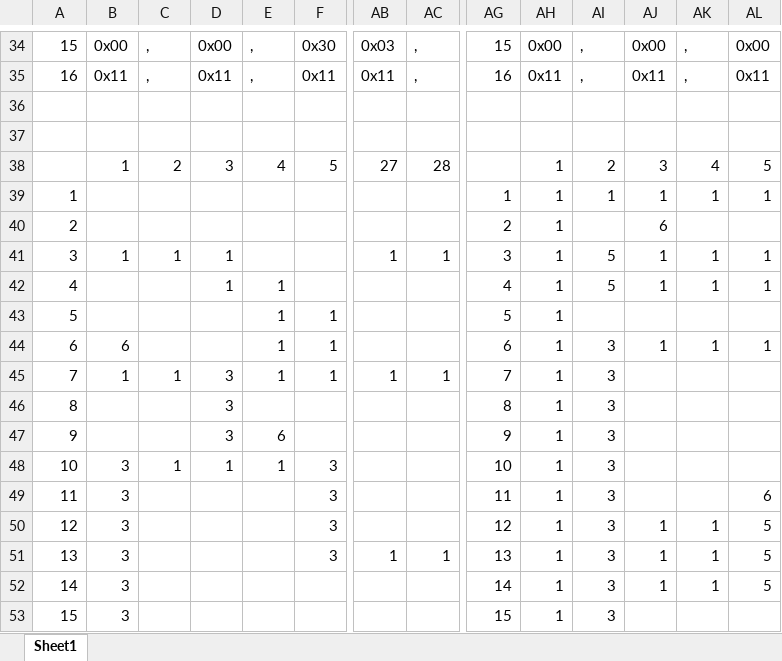
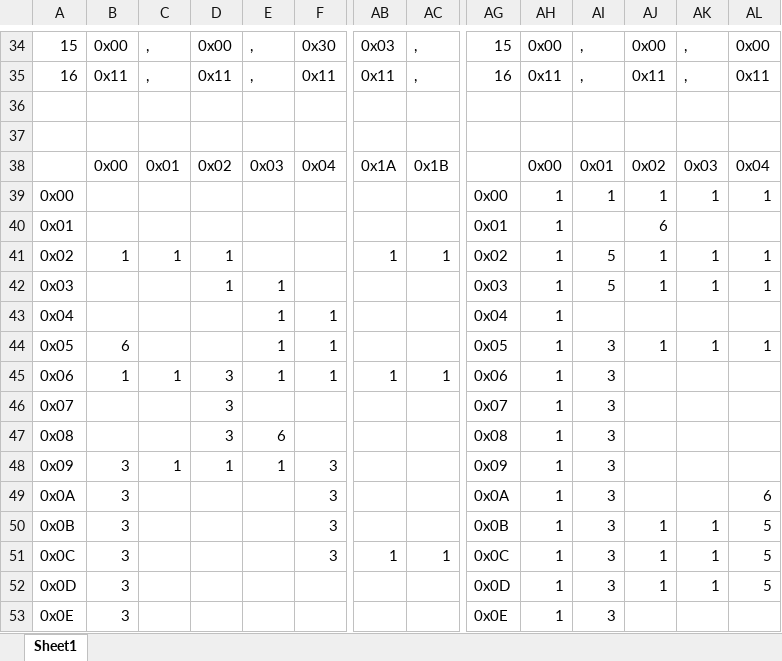
Before and after one commit to Press-Play-On-Tape/LodeRunner, an Excel workbook: Images/Levels.xlsx, sheet Sheet1, drawn as a sheet; only a part is shown, gaps mark what is left out; values as stored, in another font and other column widths than the file's, no cell formats; removed rows and columns are numbered as before the commit, all else as after; rows hold the shown columns only; the diff covers the shown part only; the diff names each change by its address in the sheet, - before the commit and + after, or states it on an @@ line.

```diff
--- a/Images/Levels.xlsx (sheet Sheet1)
+++ b/Images/Levels.xlsx (sheet Sheet1)
-row 38:  | 1 | 2 | 3 | 4 | 5 | 27 | 28 |  | 1 | 2 | 3 | 4 | 5
+row 38:  | 0x00 | 0x01 | 0x02 | 0x03 | 0x04 | 0x1A | 0x1B |  | 0x00 | 0x01 | 0x02 | 0x03 | 0x04
-A39: 1
+A39: 0x00
-AG39: 1
+AG39: 0x00
-A40: 2
+A40: 0x01
-AG40: 2
+AG40: 0x01
-A41: 3
+A41: 0x02
-AG41: 3
+AG41: 0x02
-A42: 4
+A42: 0x03
-AG42: 4
+AG42: 0x03
-A43: 5
+A43: 0x04
-AG43: 5
+AG43: 0x04
-A44: 6
+A44: 0x05
-AG44: 6
+AG44: 0x05
-A45: 7
+A45: 0x06
-AG45: 7
+AG45: 0x06
-A46: 8
+A46: 0x07
-AG46: 8
+AG46: 0x07
-A47: 9
+A47: 0x08
-AG47: 9
+AG47: 0x08
-A48: 10
+A48: 0x09
-AG48: 10
+AG48: 0x09
-A49: 11
+A49: 0x0A
-AG49: 11
+AG49: 0x0A
-A50: 12
+A50: 0x0B
-AG50: 12
+AG50: 0x0B
-A51: 13
+A51: 0x0C
-AG51: 13
+AG51: 0x0C
-A52: 14
+A52: 0x0D
-AG52: 14
+AG52: 0x0D
-A53: 15
+A53: 0x0E
-AG53: 15
+AG53: 0x0E
```
Also changed, not shown: 2 added rows, 2 removed rows and 64 edited cells elsewhere in this sheet, cell formats, 9 other files.
